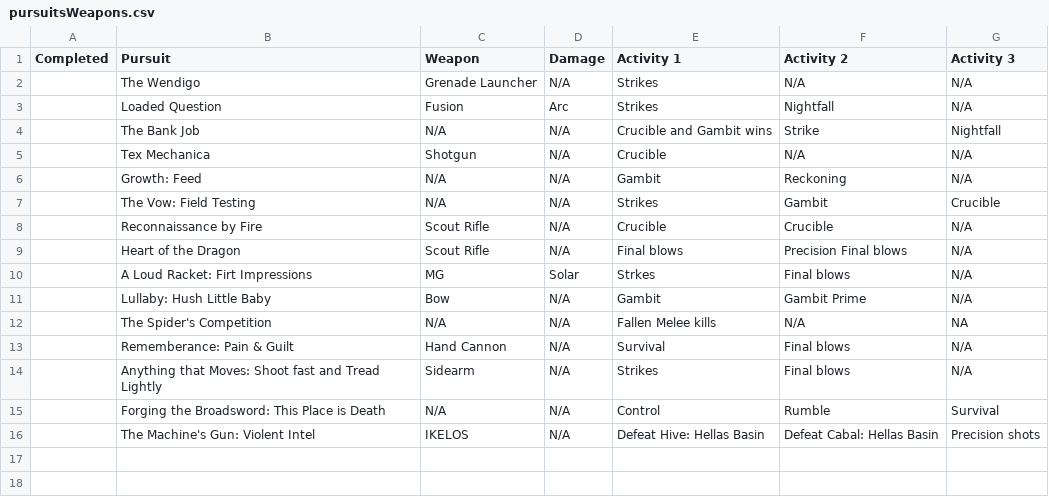
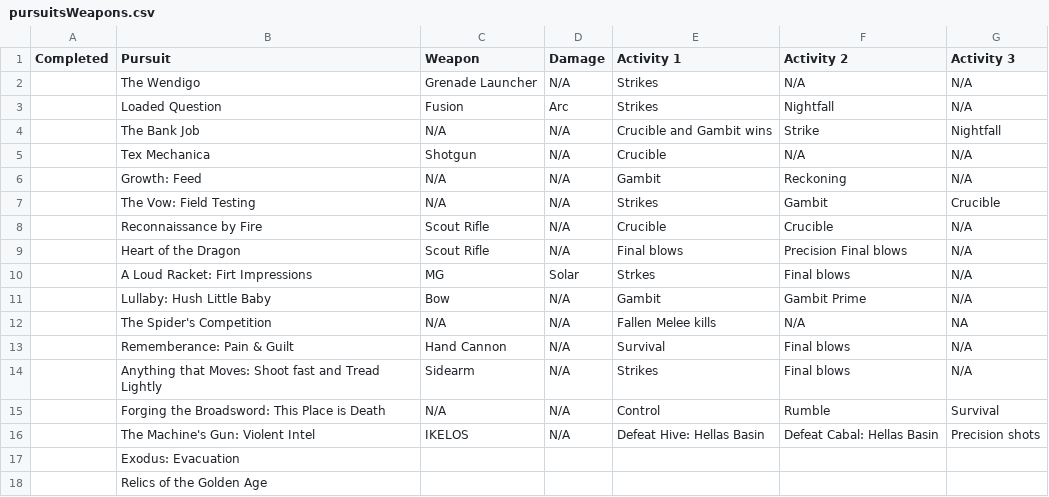
Before and after one commit to iMorpheus/DestinyPvPStories, a CSV file: pursuitsWeapons.csv, drawn as a sheet; the diff names each change by its address in the sheet, - before the commit and + after, or states it on an @@ line.

Commit message:
Update pursuitsWeapons.csv

```diff
--- a/pursuitsWeapons.csv
+++ b/pursuitsWeapons.csv
+row 17:  | Exodus: Evacuation
+row 18:  | Relics of the Golden Age
```
